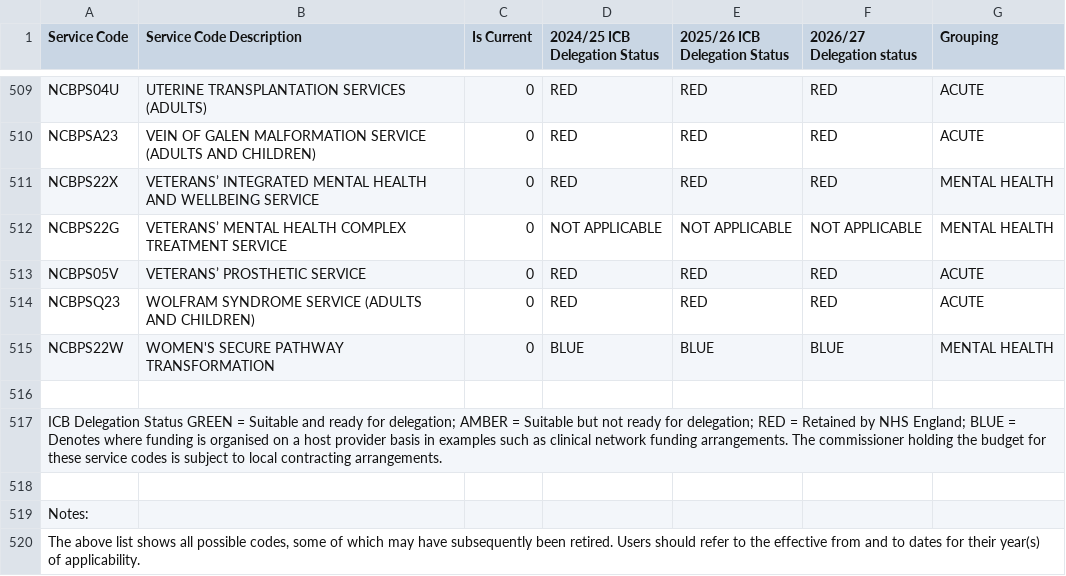
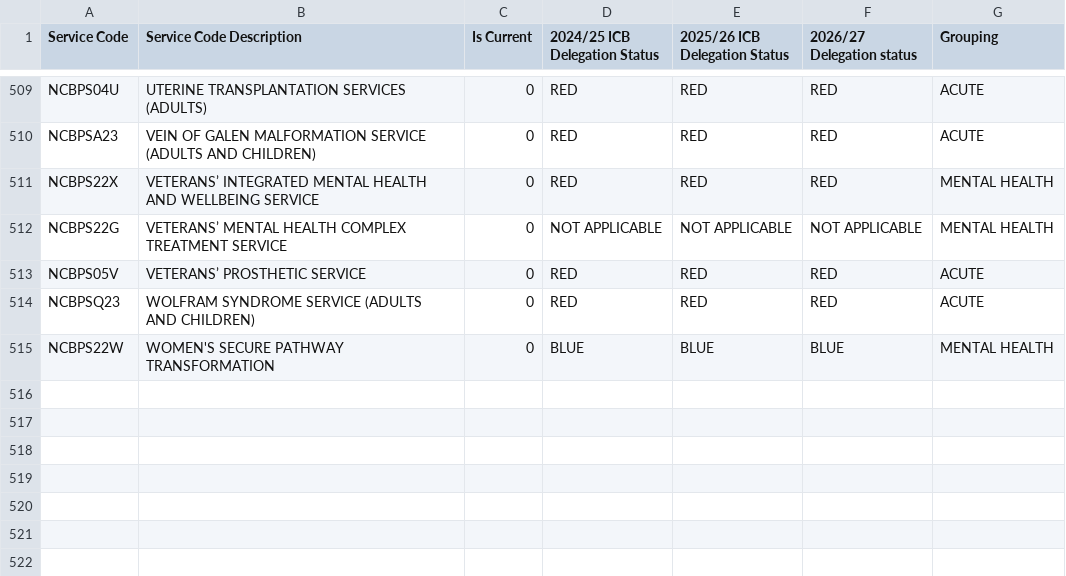
Before and after one commit to pete4nhs/DQ_checks, a CSV file: reference_tables/Delegationservices_v38.csv, drawn as a sheet; only a part is shown, gaps mark what is left out; the diff names each change by its address in the sheet, - before the commit and + after, or states it on an @@ line.

Commit message:
Update Delegationservices_v38.csv

```diff
--- a/reference_tables/Delegationservices_v38.csv
+++ b/reference_tables/Delegationservices_v38.csv
-row 516: (empty)
-row 517: ICB Delegation Status GREEN = Suitable and ready for delegation; AMBER = Suitable but not ready for delegation; RED = Retained by NHS England; BLUE = Denotes where funding is organised on a host provider basis in examples such as clinical network funding arrangements. The commissioner holding the budget for these service codes is subject to local contracting arrangements.
-row 518: (empty)
-row 519: Notes:
-row 520: The above list shows all possible codes, some of which may have subsequently been retired. Users should refer to the effective from and to dates for their year(s) of applicability.
```
